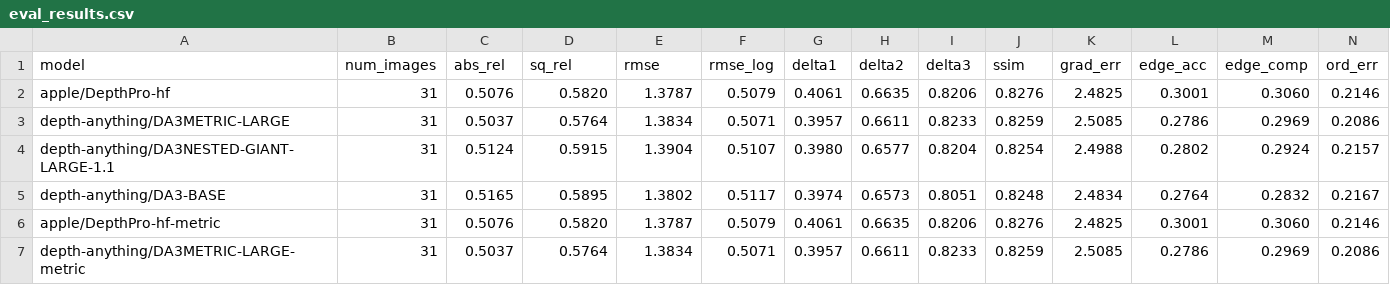
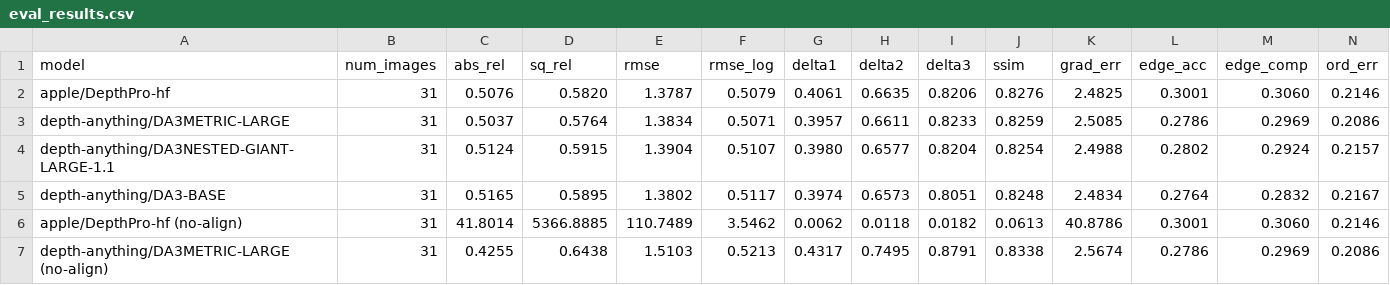
Before and after one commit to chamikasudusinghe/depth-estimation, a CSV file: outputs/quest/20260421_191742/eval_results.csv, drawn as a sheet; only a part is shown; removed rows and columns are numbered as before the commit, all else as after; rows hold the shown columns only; the diff names each change by its address in the sheet, - before the commit and + after, or states it on an @@ line.

```diff
--- a/outputs/quest/20260421_191742/eval_results.csv
+++ b/outputs/quest/20260421_191742/eval_results.csv
-row 6: apple/DepthPro-hf-metric | 31 | 0.5076 | 0.5820 | 1.3787 | 0.5079 | 0.4061 | 0.6635 | 0.8206 | 0.8276 | 2.4825 | 0.3001 | 0.3060 | 0.2146
-row 7: depth-anything/DA3METRIC-LARGE-metric | 31 | 0.5037 | 0.5764 | 1.3834 | 0.5071 | 0.3957 | 0.6611 | 0.8233 | 0.8259 | 2.5085 | 0.2786 | 0.2969 | 0.2086
+row 6: apple/DepthPro-hf (no-align) | 31 | 41.8014 | 5366.8885 | 110.7489 | 3.5462 | 0.0062 | 0.0118 | 0.0182 | 0.0613 | 40.8786 | 0.3001 | 0.3060 | 0.2146
+row 7: depth-anything/DA3METRIC-LARGE (no-align) | 31 | 0.4255 | 0.6438 | 1.5103 | 0.5213 | 0.4317 | 0.7495 | 0.8791 | 0.8338 | 2.5674 | 0.2786 | 0.2969 | 0.2086
```
Also changed, not shown: outputs/quest/20260421_202107/eval_results.csv, outputs/quest/20260421_202359/eval_results.csv, 2 other files.
